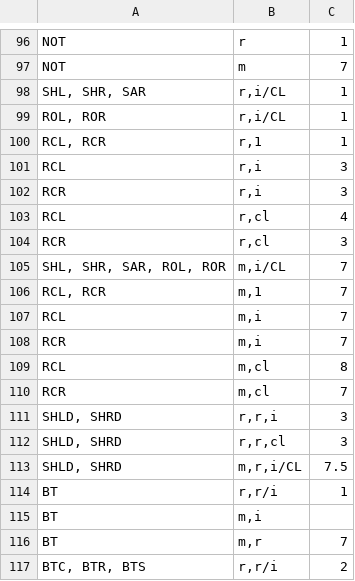
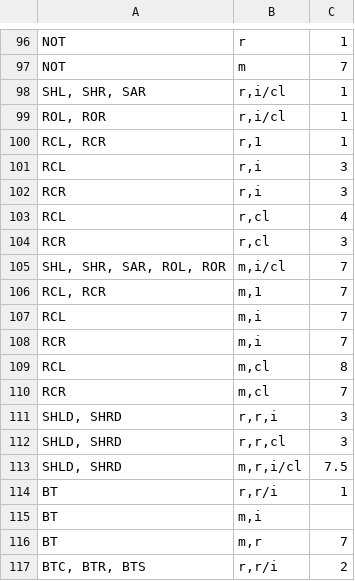
Before and after one commit to e12005490/valgrind_timing, a CSV file: variable_time_instructions/raw/K10.csv, drawn as a sheet; only a part is shown, gaps mark what is left out.

```diff
--- a/variable_time_instructions/raw/K10.csv
+++ b/variable_time_instructions/raw/K10.csv
@@ -97,4 +97,4 @@ NOT;r;1
 NOT;m;7
-SHL, SHR, SAR;r,i/CL;1
-ROL, ROR;r,i/CL;1
+SHL, SHR, SAR;r,i/cl;1
+ROL, ROR;r,i/cl;1
 RCL, RCR;r,1;1
@@ -104,3 +104,3 @@ RCL;r,cl;4
 RCR;r,cl;3
-SHL, SHR, SAR, ROL, ROR;m,i/CL;7
+SHL, SHR, SAR, ROL, ROR;m,i/cl;7
 RCL, RCR;m,1;7
@@ -112,3 +112,3 @@ SHLD, SHRD;r,r,i;3
 SHLD, SHRD;r,r,cl;3
-SHLD, SHRD;m,r,i/CL;7.5
+SHLD, SHRD;m,r,i/cl;7.5
 BT;r,r/i;1
```
Also changed, not shown: variable_time_instructions/raw/K7.csv, variable_time_instructions/raw/K8.csv, 3 other files.
